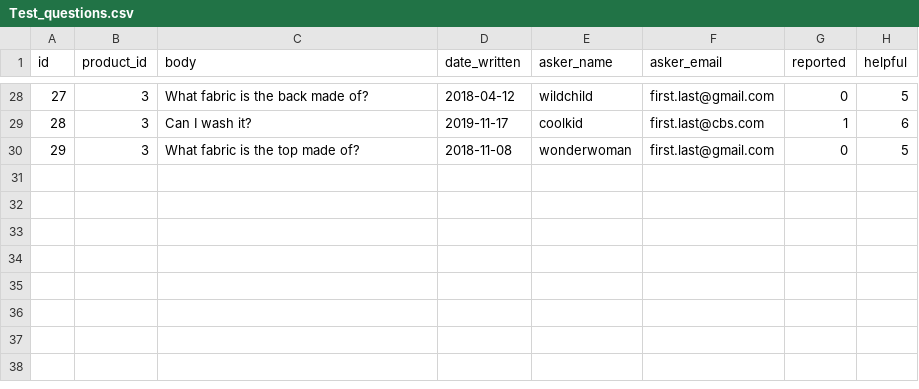
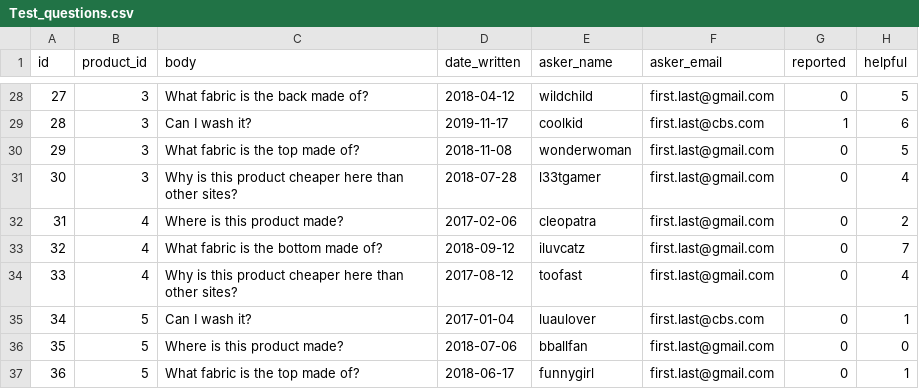
Before and after one commit to arunbhardwaj/qa-api, a CSV file: postgres/Test_questions.csv, drawn as a sheet; only a part is shown, gaps mark what is left out; the diff names each change by its address in the sheet, - before the commit and + after, or states it on an @@ line.

```diff
--- a/postgres/Test_questions.csv
+++ b/postgres/Test_questions.csv
+row 31: 30 | 3 | Why is this product cheaper here than other sites? | 2018-07-28 | l33tgamer | first.last@gmail.com | 0 | 4
+row 32: 31 | 4 | Where is this product made? | 2017-02-06 | cleopatra | first.last@gmail.com | 0 | 2
+row 33: 32 | 4 | What fabric is the bottom made of? | 2018-09-12 | iluvcatz | first.last@gmail.com | 0 | 7
+row 34: 33 | 4 | Why is this product cheaper here than other sites? | 2017-08-12 | toofast | first.last@gmail.com | 0 | 4
+row 35: 34 | 5 | Can I wash it? | 2017-01-04 | luaulover | first.last@cbs.com | 0 | 1
+row 36: 35 | 5 | Where is this product made? | 2018-07-06 | bballfan | first.last@gmail.com | 0 | 0
+row 37: 36 | 5 | What fabric is the top made of? | 2018-06-17 | funnygirl | first.last@gmail.com | 0 | 1
```
Also changed, not shown: postgres/Test_answers.csv, 16 other files.
